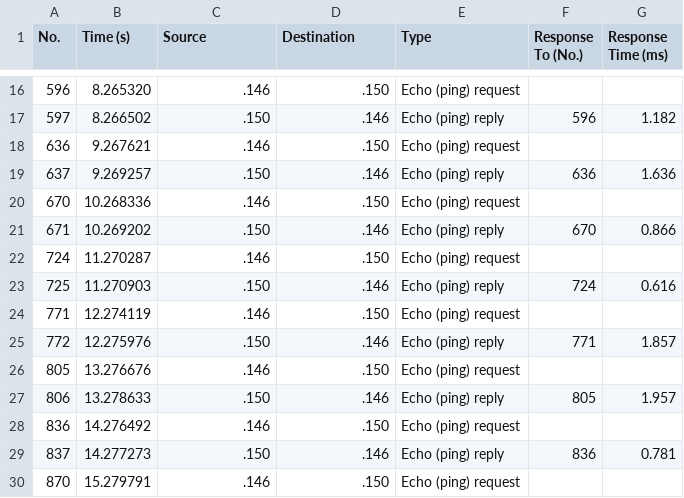
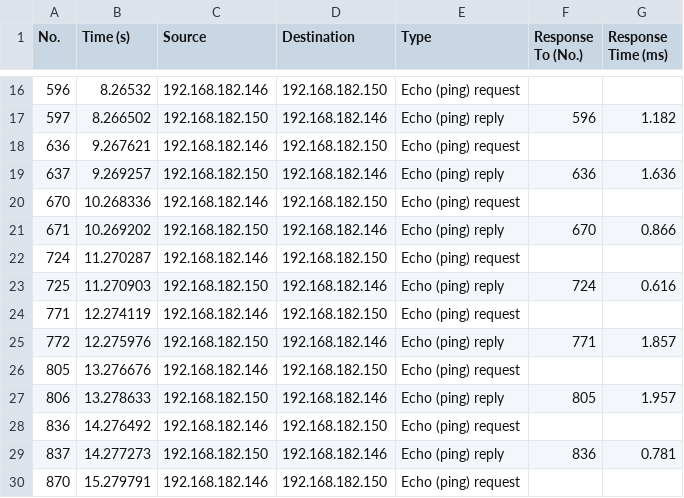
Before and after one commit to endphaze/Performance-Monitor-2, a CSV file: ICMP_Feature/ICMP Test 1.csv, drawn as a sheet; only a part is shown, gaps mark what is left out; the diff covers the shown part only.

```diff
--- a/ICMP_Feature/ICMP Test 1.csv
+++ b/ICMP_Feature/ICMP Test 1.csv
@@ -16,15 +16,15 @@
-"596","8.265320",".146",".150","Echo (ping) request","",""
-"597","8.266502",".150",".146","Echo (ping) reply","596","1.182"
-"636","9.267621",".146",".150","Echo (ping) request","",""
-"637","9.269257",".150",".146","Echo (ping) reply","636","1.636"
-"670","10.268336",".146",".150","Echo (ping) request","",""
-"671","10.269202",".150",".146","Echo (ping) reply","670","0.866"
-"724","11.270287",".146",".150","Echo (ping) request","",""
-"725","11.270903",".150",".146","Echo (ping) reply","724","0.616"
-"771","12.274119",".146",".150","Echo (ping) request","",""
-"772","12.275976",".150",".146","Echo (ping) reply","771","1.857"
-"805","13.276676",".146",".150","Echo (ping) request","",""
-"806","13.278633",".150",".146","Echo (ping) reply","805","1.957"
-"836","14.276492",".146",".150","Echo (ping) request","",""
-"837","14.277273",".150",".146","Echo (ping) reply","836","0.781"
-"870","15.279791",".146",".150","Echo (ping) request","",""
+596,8.26532,192.168.182.146,192.168.182.150,Echo (ping) request,,
+597,8.266502,192.168.182.150,192.168.182.146,Echo (ping) reply,596,1.182
+636,9.267621,192.168.182.146,192.168.182.150,Echo (ping) request,,
+637,9.269257,192.168.182.150,192.168.182.146,Echo (ping) reply,636,1.636
+670,10.268336,192.168.182.146,192.168.182.150,Echo (ping) request,,
+671,10.269202,192.168.182.150,192.168.182.146,Echo (ping) reply,670,0.866
+724,11.270287,192.168.182.146,192.168.182.150,Echo (ping) request,,
+725,11.270903,192.168.182.150,192.168.182.146,Echo (ping) reply,724,0.616
+771,12.274119,192.168.182.146,192.168.182.150,Echo (ping) request,,
+772,12.275976,192.168.182.150,192.168.182.146,Echo (ping) reply,771,1.857
+805,13.276676,192.168.182.146,192.168.182.150,Echo (ping) request,,
+806,13.278633,192.168.182.150,192.168.182.146,Echo (ping) reply,805,1.957
+836,14.276492,192.168.182.146,192.168.182.150,Echo (ping) request,,
+837,14.277273,192.168.182.150,192.168.182.146,Echo (ping) reply,836,0.781
+870,15.279791,192.168.182.146,192.168.182.150,Echo (ping) request,,
```
Also changed, not shown: 66 edited cells elsewhere in this file, ICMP_Feature/ICMP Test 2 (Packet Loss).csv, 6 other files.
